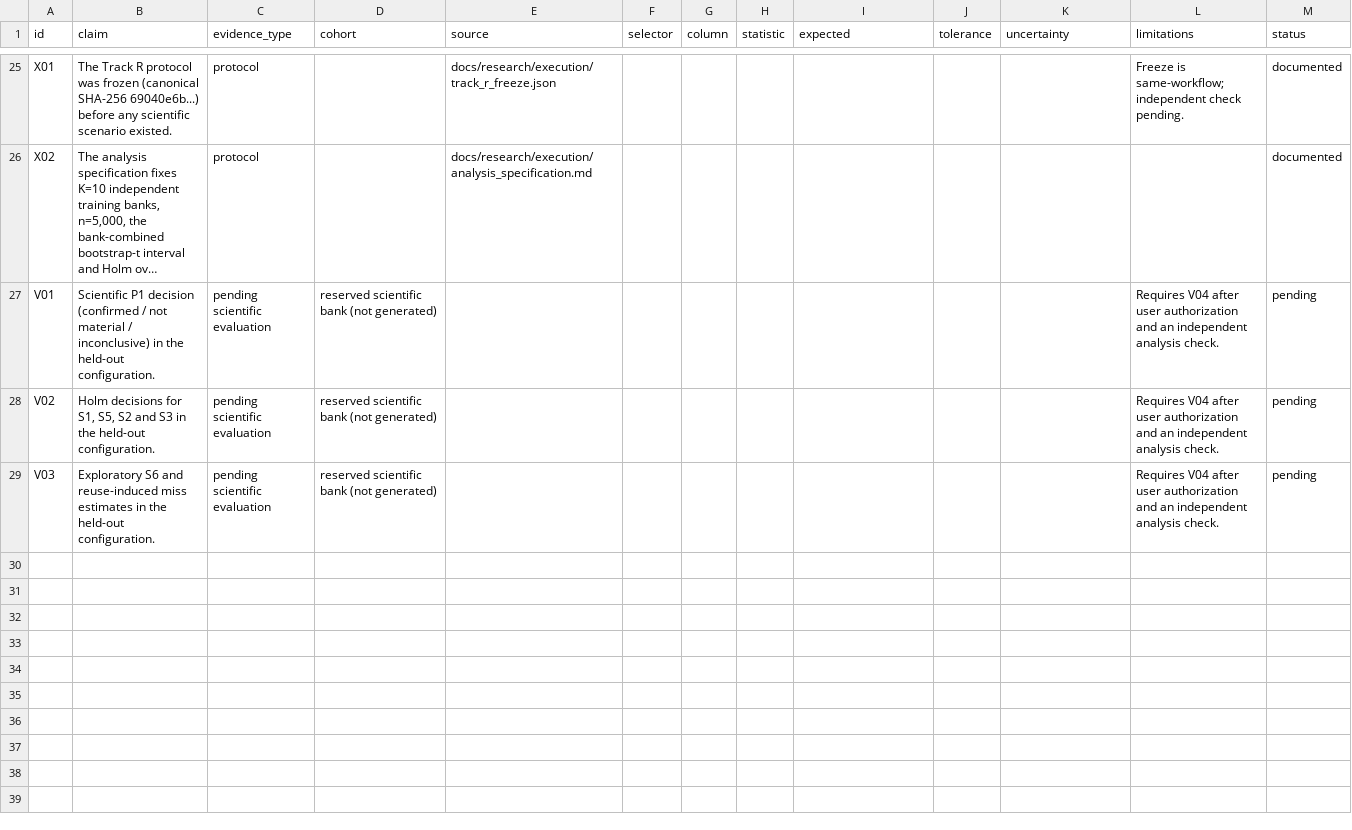
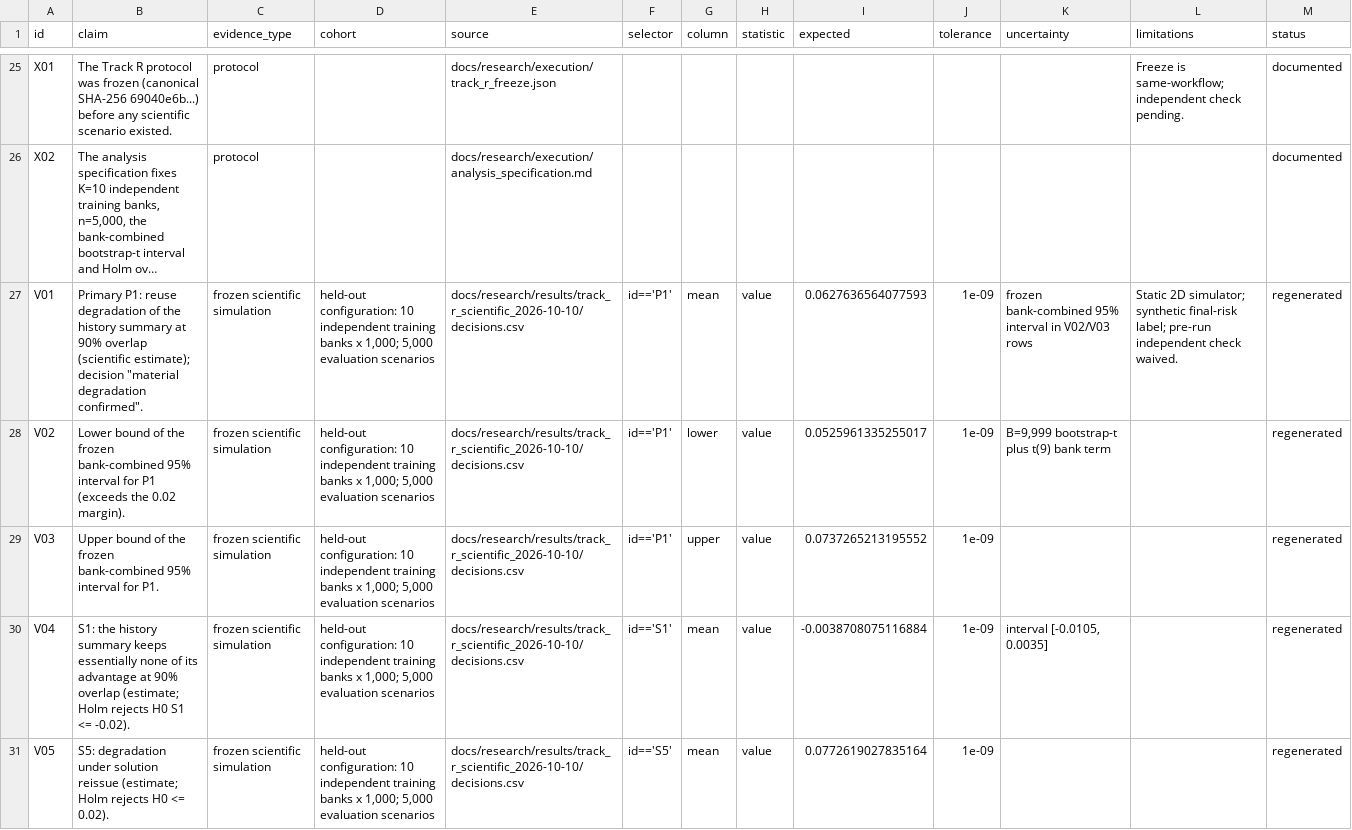
Before and after one commit to NitinTheGreat/conjunction-triage-agent, a CSV file: docs/research/claims/claim_evidence.csv, drawn as a sheet; only a part is shown, gaps mark what is left out; long unchanged cells end in …; the diff covers the shown part only; the diff names each change by its address in the sheet, - before the commit and + after, or states it on an @@ line.

Commit message:
Record the frozen V04 result: material reuse degradation confirmed; complete the claim register

```diff
--- a/docs/research/claims/claim_evidence.csv
+++ b/docs/research/claims/claim_evidence.csv
-B27 (claim): Scientific P1 decision (confirmed / not material / inconclusive) in the held-out configuration.
+B27 (claim): Primary P1: reuse degradation of the history summary at 90% overlap (scientific estimate); decision "material degradation confirmed".
-C27:C29 (evidence_type): pending scientific evaluation
+C27:C29 (evidence_type): frozen scientific simulation
-D27:D29 (cohort): reserved scientific bank (not generated)
+D27:D29 (cohort): held-out configuration: 10 independent training banks x 1,000; 5,000 evaluation scenarios
-E27:E29 (source): (empty)
+E27:E29 (source): docs/research/results/track_r_scientific_2026-10-10/decisions.csv
-F27:F29 (selector): (empty)
+F27:F29 (selector): id=='P1'
-G27 (column): (empty)
+G27 (column): mean
-H27:H29 (statistic): (empty)
+H27:H29 (statistic): value
-I27 (expected): (empty)
+I27 (expected): 0.0627636564077593
-J27:J29 (tolerance): (empty)
+J27:J29 (tolerance): 1e-09
-K27 (uncertainty): (empty)
+K27 (uncertainty): frozen bank-combined 95% interval in V02/V03 rows
-L27 (limitations): Requires V04 after user authorization and an independent analysis check.
+L27 (limitations): Static 2D simulator; synthetic final-risk label; pre-run independent check waived.
-M27:M29 (status): pending
+M27:M29 (status): regenerated
-B28 (claim): Holm decisions for S1, S5, S2 and S3 in the held-out configuration.
+B28 (claim): Lower bound of the frozen bank-combined 95% interval for P1 (exceeds the 0.02 margin).
-G28 (column): (empty)
+G28 (column): lower
-I28 (expected): (empty)
+I28 (expected): 0.0525961335255017
-K28 (uncertainty): (empty)
+K28 (uncertainty): B=9,999 bootstrap-t plus t(9) bank term
-L28:L29 (limitations): Requires V04 after user authorization and an independent analysis check.
+L28:L29 (limitations): (empty)
-B29 (claim): Exploratory S6 and reuse-induced miss estimates in the held-out configuration.
+B29 (claim): Upper bound of the frozen bank-combined 95% interval for P1.
-G29 (column): (empty)
+G29 (column): upper
-I29 (expected): (empty)
+I29 (expected): 0.0737265213195552
+row 30: V04 | S1: the history summary keeps essentially none of its advantage at 90% overlap (estimate; Holm rejects H0 S1 <= -0.02). | frozen scientific simulation | held-out configuration: 10 independent training banks x 1,000; 5,000 evaluation scenarios | docs/research/results/track_r_scientific_2026-10-10/decisions.csv | id=='S1' | mean | value | -0.0038708075116884 | 1e-09 | interval [-0.0105, 0.0035] |  | regenerated
+row 31: V05 | S5: degradation under solution reissue (estimate; Holm rejects H0 <= 0.02). | frozen scientific simulation | held-out configuration: 10 independent training banks x 1,000; 5,000 evaluation scenarios | docs/research/results/track_r_scientific_2026-10-10/decisions.csv | id=='S5' | mean | value | 0.0772619027835164 | 1e-09 |  |  | regenerated
```
Also changed, not shown: 5 added rows elsewhere in this file, 18 other files.
